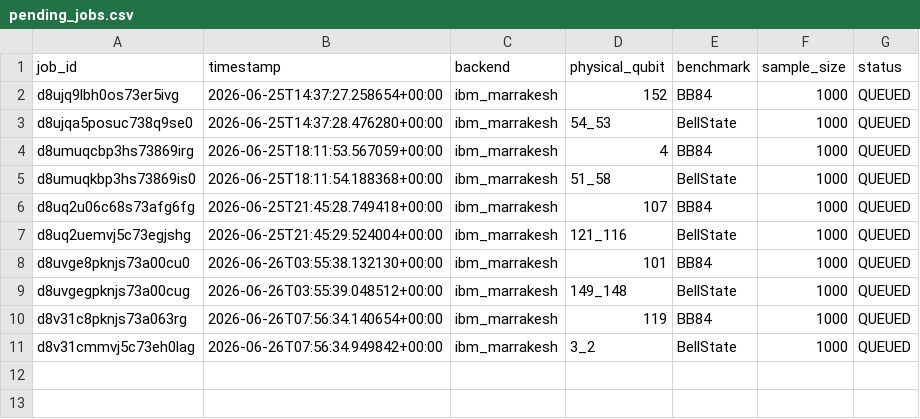
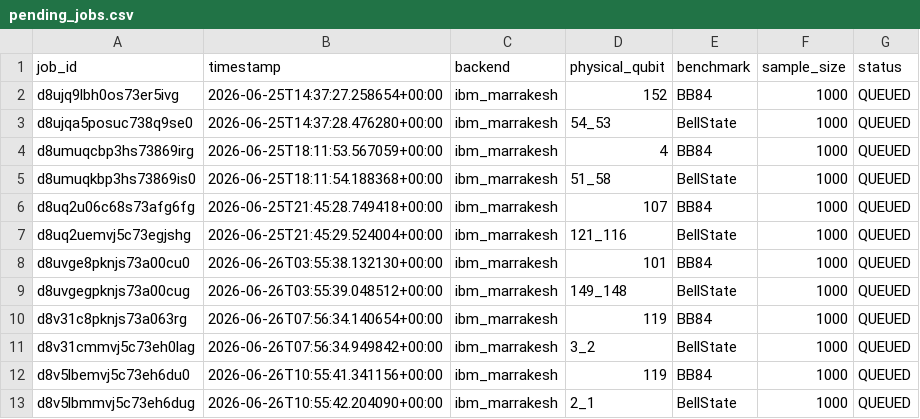
Before and after one commit to ArnavBallinCode/transmon-qkd-ml, a CSV file: data/jobs/pending_jobs.csv, drawn as a sheet.

```diff
--- a/data/jobs/pending_jobs.csv
+++ b/data/jobs/pending_jobs.csv
@@ -11 +11,3 @@ d8v31c8pknjs73a063rg,2026-06-26T07:56:34.140654+00:00,ibm_marrakesh,119,BB84,100
 d8v31cmmvj5c73eh0lag,2026-06-26T07:56:34.949842+00:00,ibm_marrakesh,3_2,BellState,1000,QUEUED
+d8v5lbemvj5c73eh6du0,2026-06-26T10:55:41.341156+00:00,ibm_marrakesh,119,BB84,1000,QUEUED
+d8v5lbmmvj5c73eh6dug,2026-06-26T10:55:42.204090+00:00,ibm_marrakesh,2_1,BellState,1000,QUEUED
```
Also changed, not shown: 1 other file.
